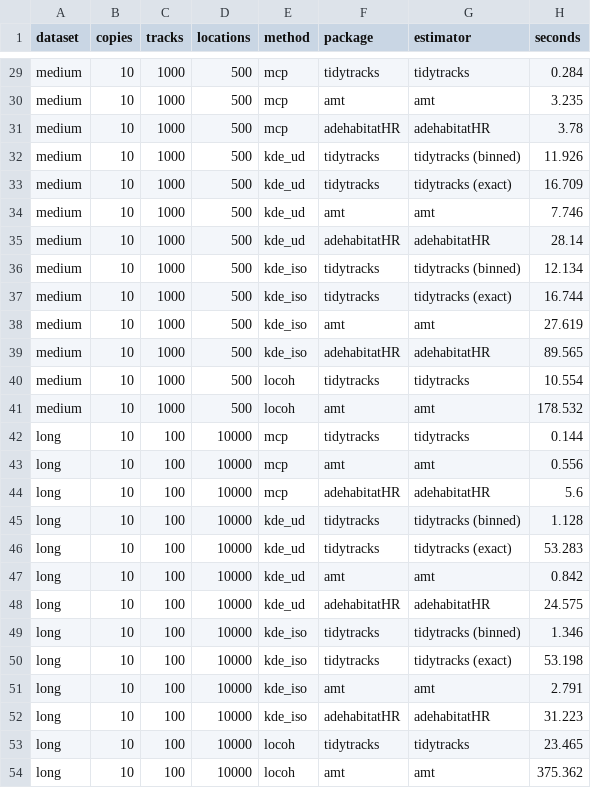
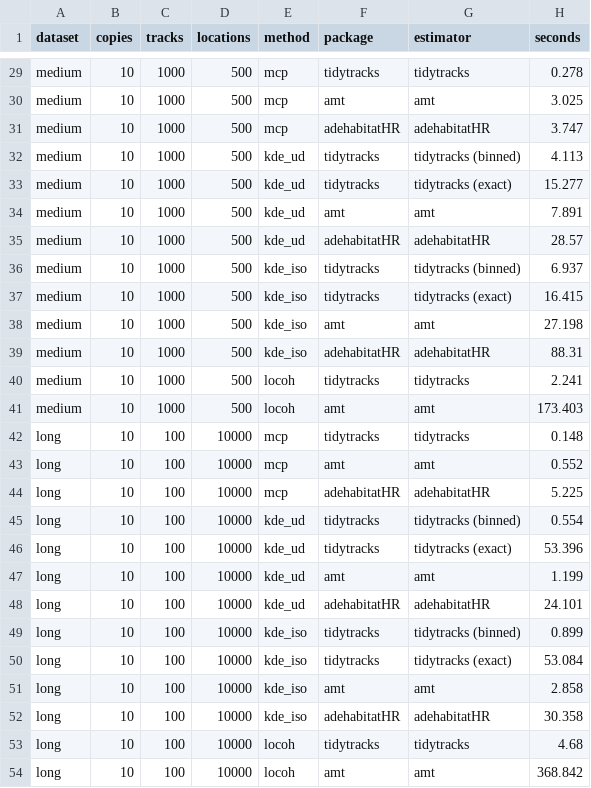
Before and after one commit to EvolEcolGroup/tidytracks, a CSV file: vignettes/articles/data/hr_benchmark_timings.csv, drawn as a sheet; only a part is shown, gaps mark what is left out; the diff covers the shown part only.

```diff
--- a/vignettes/articles/data/hr_benchmark_timings.csv
+++ b/vignettes/articles/data/hr_benchmark_timings.csv
@@ -29,26 +29,26 @@
-"medium",10,1000,500,"mcp","tidytracks","tidytracks",0.284
-"medium",10,1000,500,"mcp","amt","amt",3.235
-"medium",10,1000,500,"mcp","adehabitatHR","adehabitatHR",3.78
-"medium",10,1000,500,"kde_ud","tidytracks","tidytracks (binned)",11.926
-"medium",10,1000,500,"kde_ud","tidytracks","tidytracks (exact)",16.709
-"medium",10,1000,500,"kde_ud","amt","amt",7.746
-"medium",10,1000,500,"kde_ud","adehabitatHR","adehabitatHR",28.14
-"medium",10,1000,500,"kde_iso","tidytracks","tidytracks (binned)",12.134
-"medium",10,1000,500,"kde_iso","tidytracks","tidytracks (exact)",16.744
-"medium",10,1000,500,"kde_iso","amt","amt",27.619
-"medium",10,1000,500,"kde_iso","adehabitatHR","adehabitatHR",89.565
-"medium",10,1000,500,"locoh","tidytracks","tidytracks",10.554
-"medium",10,1000,500,"locoh","amt","amt",178.532
-"long",10,100,10000,"mcp","tidytracks","tidytracks",0.144
-"long",10,100,10000,"mcp","amt","amt",0.556
-"long",10,100,10000,"mcp","adehabitatHR","adehabitatHR",5.6
-"long",10,100,10000,"kde_ud","tidytracks","tidytracks (binned)",1.128
-"long",10,100,10000,"kde_ud","tidytracks","tidytracks (exact)",53.283
-"long",10,100,10000,"kde_ud","amt","amt",0.842
-"long",10,100,10000,"kde_ud","adehabitatHR","adehabitatHR",24.575
-"long",10,100,10000,"kde_iso","tidytracks","tidytracks (binned)",1.346
-"long",10,100,10000,"kde_iso","tidytracks","tidytracks (exact)",53.198
-"long",10,100,10000,"kde_iso","amt","amt",2.791
-"long",10,100,10000,"kde_iso","adehabitatHR","adehabitatHR",31.223
-"long",10,100,10000,"locoh","tidytracks","tidytracks",23.465
-"long",10,100,10000,"locoh","amt","amt",375.362
+"medium",10,1000,500,"mcp","tidytracks","tidytracks",0.278
+"medium",10,1000,500,"mcp","amt","amt",3.025
+"medium",10,1000,500,"mcp","adehabitatHR","adehabitatHR",3.747
+"medium",10,1000,500,"kde_ud","tidytracks","tidytracks (binned)",4.113
+"medium",10,1000,500,"kde_ud","tidytracks","tidytracks (exact)",15.277
+"medium",10,1000,500,"kde_ud","amt","amt",7.891
+"medium",10,1000,500,"kde_ud","adehabitatHR","adehabitatHR",28.57
+"medium",10,1000,500,"kde_iso","tidytracks","tidytracks (binned)",6.937
+"medium",10,1000,500,"kde_iso","tidytracks","tidytracks (exact)",16.415
+"medium",10,1000,500,"kde_iso","amt","amt",27.198
+"medium",10,1000,500,"kde_iso","adehabitatHR","adehabitatHR",88.31
+"medium",10,1000,500,"locoh","tidytracks","tidytracks",2.241
+"medium",10,1000,500,"locoh","amt","amt",173.403
+"long",10,100,10000,"mcp","tidytracks","tidytracks",0.148
+"long",10,100,10000,"mcp","amt","amt",0.552
+"long",10,100,10000,"mcp","adehabitatHR","adehabitatHR",5.225
+"long",10,100,10000,"kde_ud","tidytracks","tidytracks (binned)",0.554
+"long",10,100,10000,"kde_ud","tidytracks","tidytracks (exact)",53.396
+"long",10,100,10000,"kde_ud","amt","amt",1.199
+"long",10,100,10000,"kde_ud","adehabitatHR","adehabitatHR",24.101
+"long",10,100,10000,"kde_iso","tidytracks","tidytracks (binned)",0.899
+"long",10,100,10000,"kde_iso","tidytracks","tidytracks (exact)",53.084
+"long",10,100,10000,"kde_iso","amt","amt",2.858
+"long",10,100,10000,"kde_iso","adehabitatHR","adehabitatHR",30.358
+"long",10,100,10000,"locoh","tidytracks","tidytracks",4.68
+"long",10,100,10000,"locoh","amt","amt",368.842
```
Also changed, not shown: 27 edited cells elsewhere in this file, vignettes/articles/data/hr_benchmark_locoh_scaling.csv, vignettes/articles/data/hr_benchmark_session.csv, 1 other file.
